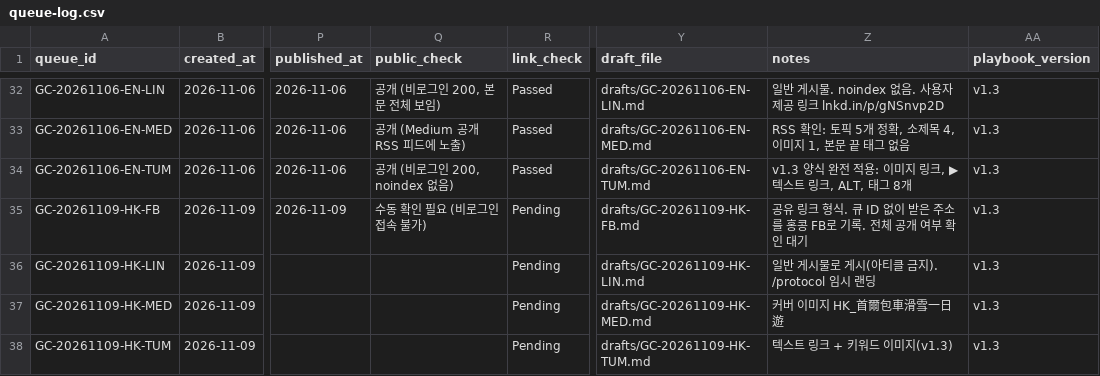
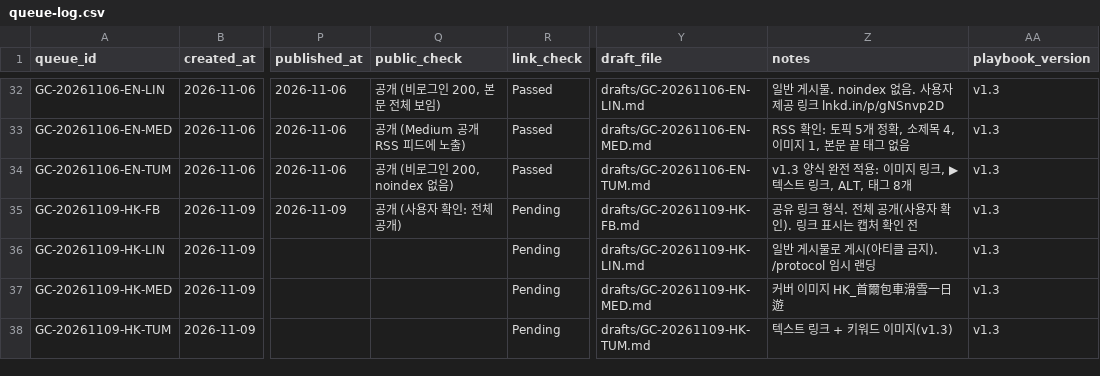
Before and after one commit to NJM-hub/NJM, a CSV file: .claude/skills/goldencar-backlink/queue-log.csv, drawn as a sheet; only a part is shown, gaps mark what is left out; the diff names each change by its address in the sheet, - before the commit and + after, or states it on an @@ line.

```diff
--- a/.claude/skills/goldencar-backlink/queue-log.csv
+++ b/.claude/skills/goldencar-backlink/queue-log.csv
-Q35 (public_check): 수동 확인 필요 (비로그인 접속 불가)
+Q35 (public_check): 공개 (사용자 확인: 전체 공개)
-Z35 (notes): 공유 링크 형식. 큐 ID 없이 받은 주소를 홍콩 FB로 기록. 전체 공개 여부 확인 대기
+Z35 (notes): 공유 링크 형식. 전체 공개(사용자 확인). 링크 표시는 캡처 확인 전
```
